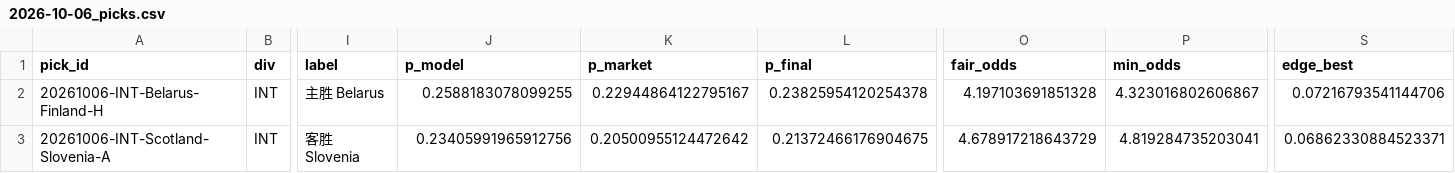
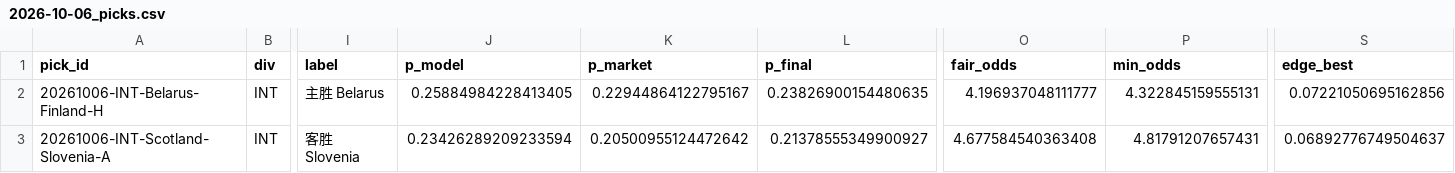
Before and after one commit to PingdaShen/tipico-analysis-bot, a CSV file: reports/2026-10-06_picks.csv, drawn as a sheet; only a part is shown, gaps mark what is left out; the diff names each change by its address in the sheet, - before the commit and + after, or states it on an @@ line.

```diff
--- a/reports/2026-10-06_picks.csv
+++ b/reports/2026-10-06_picks.csv
-J2 (p_model): 0.2588183078099255
+J2 (p_model): 0.25884984228413405
-L2 (p_final): 0.23825954120254378
+L2 (p_final): 0.23826900154480635
-O2 (fair_odds): 4.197103691851328
+O2 (fair_odds): 4.196937048111777
-P2 (min_odds): 4.323016802606867
+P2 (min_odds): 4.322845159555131
-S2 (edge_best): 0.07216793541144706
+S2 (edge_best): 0.07221050695162856
-J3 (p_model): 0.23405991965912756
+J3 (p_model): 0.23426289209233594
-L3 (p_final): 0.21372466176904675
+L3 (p_final): 0.21378555349900927
-O3 (fair_odds): 4.678917218643729
+O3 (fair_odds): 4.677584540363408
-P3 (min_odds): 4.819284735203041
+P3 (min_odds): 4.81791207657431
-S3 (edge_best): 0.06862330884523371
+S3 (edge_best): 0.06892776749504637
```
Also changed, not shown: manual_results.csv, reports/2026-10-06_all.csv, 3 other files.
